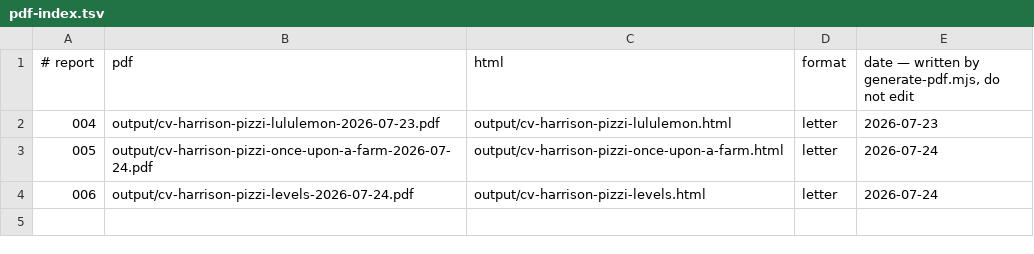
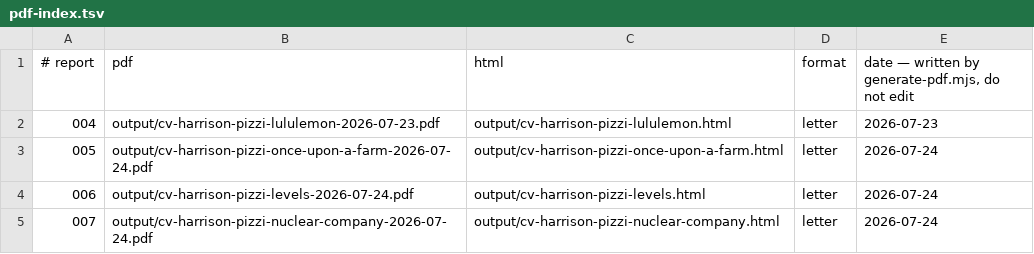
Before and after one commit to hpz0/career-ops-1, a TSV file: data/pdf-index.tsv, drawn as a sheet; the diff names each change by its address in the sheet, - before the commit and + after, or states it on an @@ line.

```diff
--- a/data/pdf-index.tsv
+++ b/data/pdf-index.tsv
+row 5: 007 | output/cv-harrison-pizzi-nuclear-company-2026-07-24.pdf | output/cv-harrison-pizzi-nuclear-company.html | letter | 2026-07-24
```
Also changed, not shown: 5 other files.
